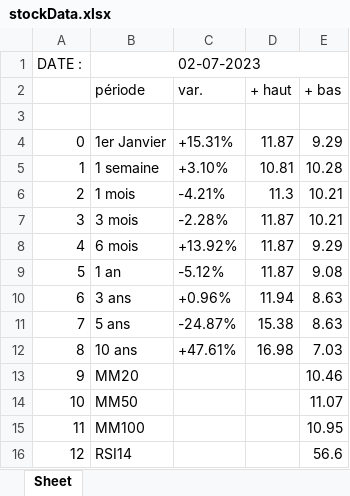
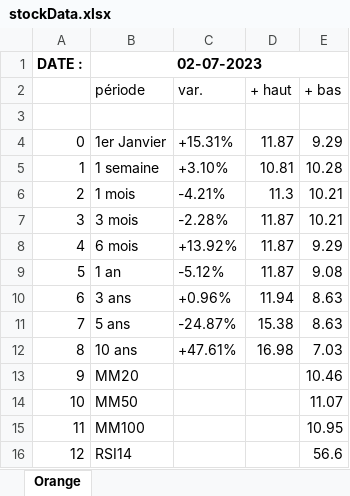
Before and after one commit to PabloBartolomeMolina/WebScrapping, an Excel workbook: stockData.xlsx, sheet Orange, drawn as a sheet; values as stored, in another font and other column widths than the file's, no borders; the diff names each change by its address in the sheet, - before the commit and + after, or states it on an @@ line.

```diff
--- a/stockData.xlsx (sheet Orange)
+++ b/stockData.xlsx (sheet Orange)
-sheet tab: Sheet
+sheet tab: Orange
-A1:B1 bold: off
+A1:B1 bold: on
```
Also changed, not shown: 1 other file.
